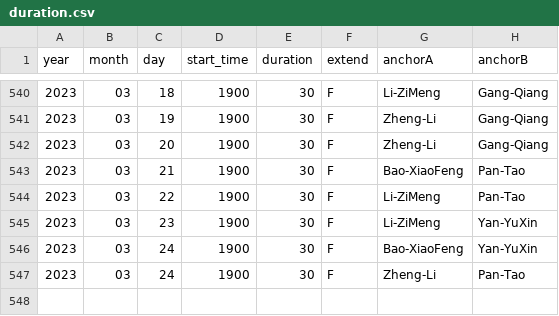
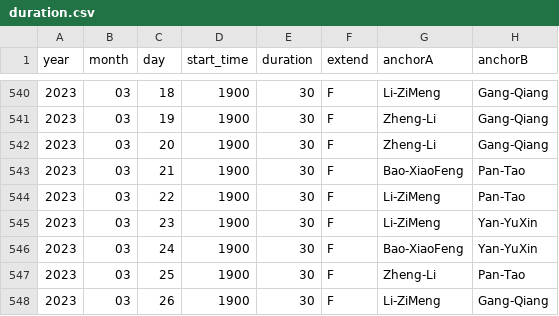
Before and after one commit to xueke114/XinWenLianBo, a CSV file: duration.csv, drawn as a sheet; only a part is shown, gaps mark what is left out.

Commit message:
提交2023-03-26

```diff
--- a/duration.csv
+++ b/duration.csv
@@ -546,2 +546,3 @@ year,month,day,start_time,duration,extend,anchorA,anchorB
 2023,03,24,1900,30,F,Bao-XiaoFeng,Yan-YuXin
-2023,03,24,1900,30,F,Zheng-Li,Pan-Tao
+2023,03,25,1900,30,F,Zheng-Li,Pan-Tao
+2023,03,26,1900,30,F,Li-ZiMeng,Gang-Qiang
```
